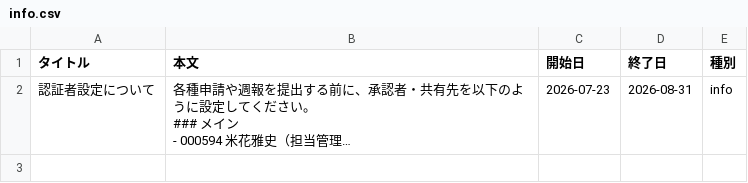
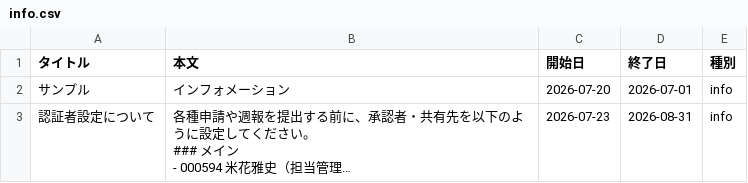
Before and after one commit to my000594/team-dashboard-fy2027, a CSV file: data/info.csv, drawn as a sheet; long unchanged cells end in …; the diff names each change by its address in the sheet, - before the commit and + after, or states it on an @@ line.

```diff
--- a/data/info.csv
+++ b/data/info.csv
+row 2: サンプル | インフォメーション | 2026-07-20 | 2026-07-01 | info
```
